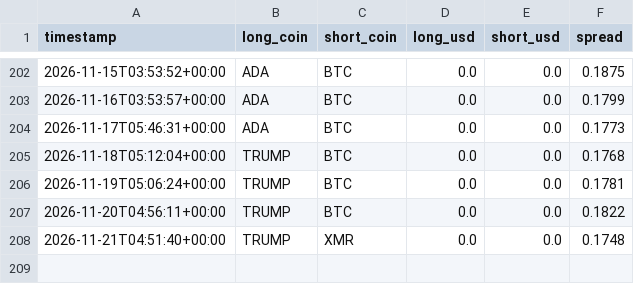
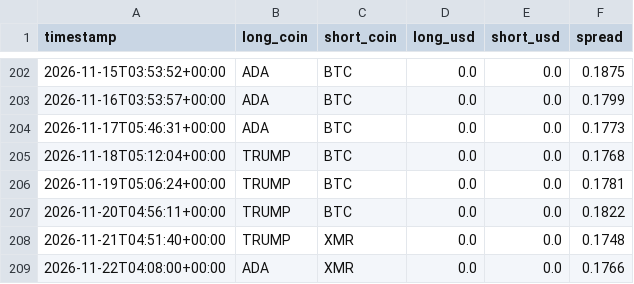
Before and after one commit to nsheng1568/funding-dispersion-trade, a CSV file: data/history/target.csv, drawn as a sheet; only a part is shown, gaps mark what is left out; the diff names each change by its address in the sheet, - before the commit and + after, or states it on an @@ line.

```diff
--- a/data/history/target.csv
+++ b/data/history/target.csv
+row 209: 2026-11-22T04:08:00+00:00 | ADA | XMR | 0.0 | 0.0 | 0.1766
```
Also changed, not shown: data/history/equity.csv, data/history/positions.csv, 1 other file.
